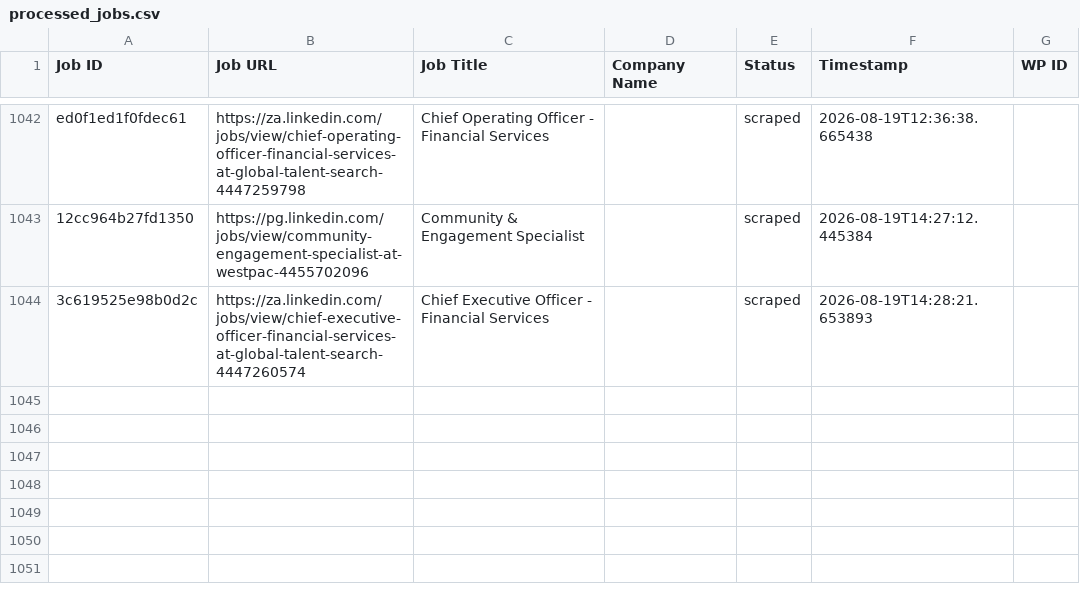
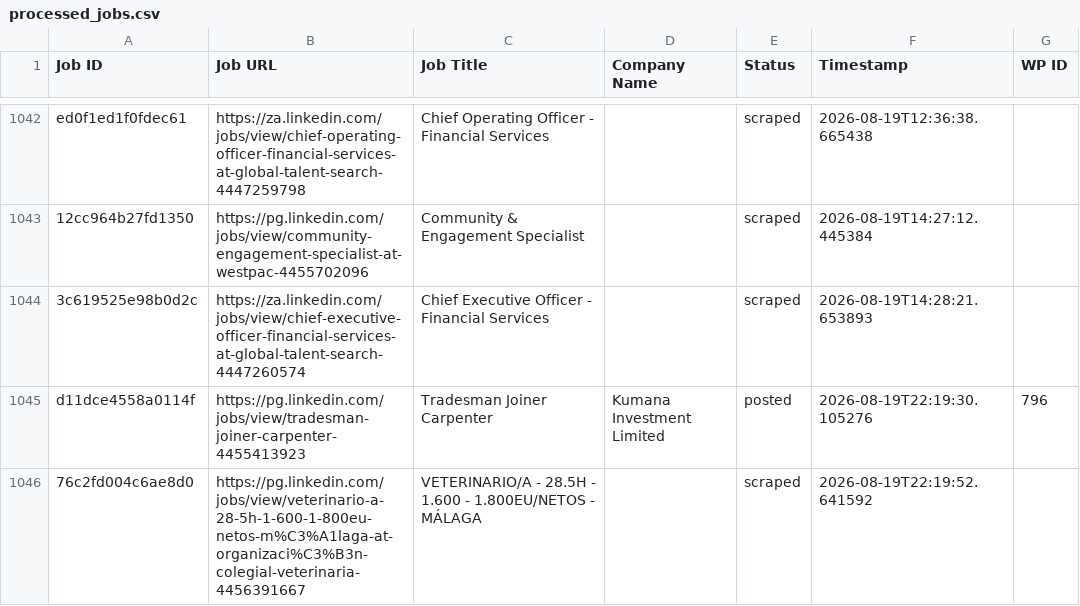
Before and after one commit to innovationinc2000/pg, a CSV file: processed_jobs.csv, drawn as a sheet; only a part is shown, gaps mark what is left out.

```diff
--- a/processed_jobs.csv
+++ b/processed_jobs.csv
@@ -1083 +1083,3 @@ ed0f1ed1f0fdec61,https://za.linkedin.com/jobs/view/chief-operating-officer-finan
 3c619525e98b0d2c,https://za.linkedin.com/jobs/view/chief-executive-officer-financial-services-at-global-talent-search-4447260574,Chief Executive Officer - Financial Services,,scraped,2026-08-19T14:28:21.653893,
+d11dce4558a0114f,https://pg.linkedin.com/jobs/view/tradesman-joiner-carpenter-4455413923,Tradesman Joiner Carpenter,Kumana Investment Limited,posted,2026-08-19T22:19:30.105276,796
+76c2fd004c6ae8d0,https://pg.linkedin.com/jobs/view/veterinario-a-28-5h-1-600-1-800eu-netos-m%C3%A1laga-at-organizaci%C3%B3n-colegial-veterinaria-4456391667,VETERINARIO/A - 28.5H - 1.600 - 1.800EU/NETOS - MÁLAGA,,scraped,2026-08-19T22:19:52.641592,
```
